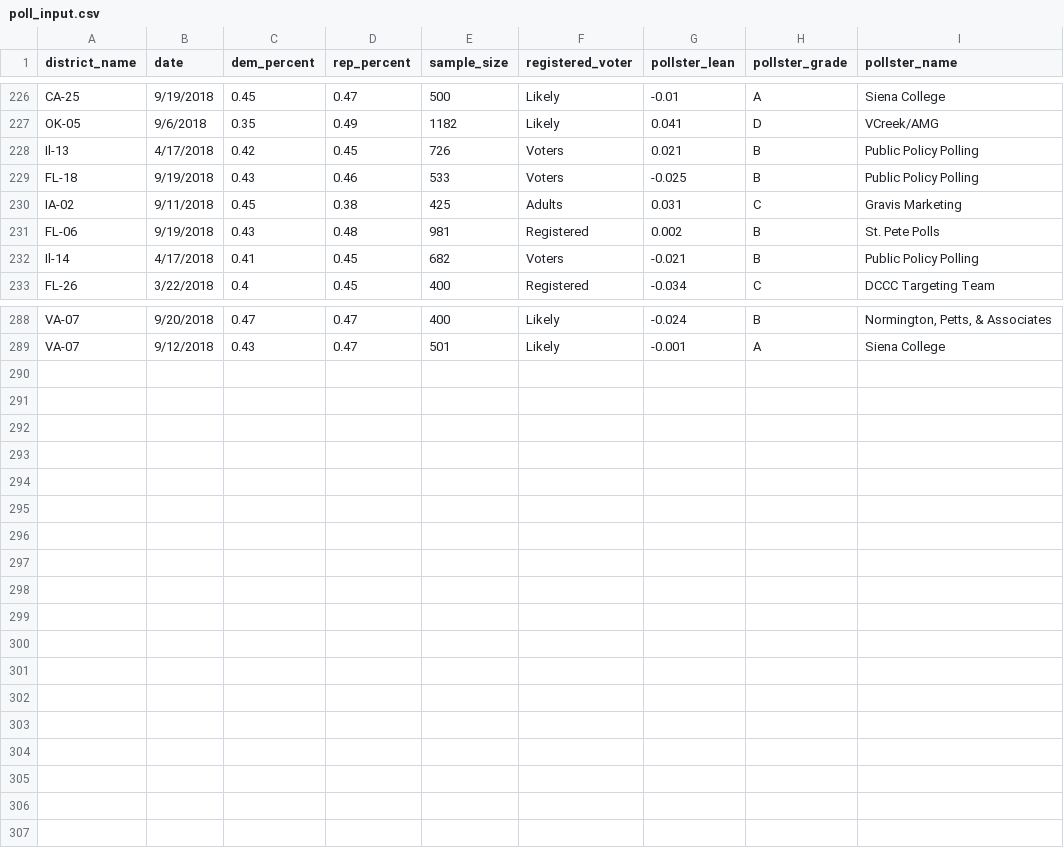
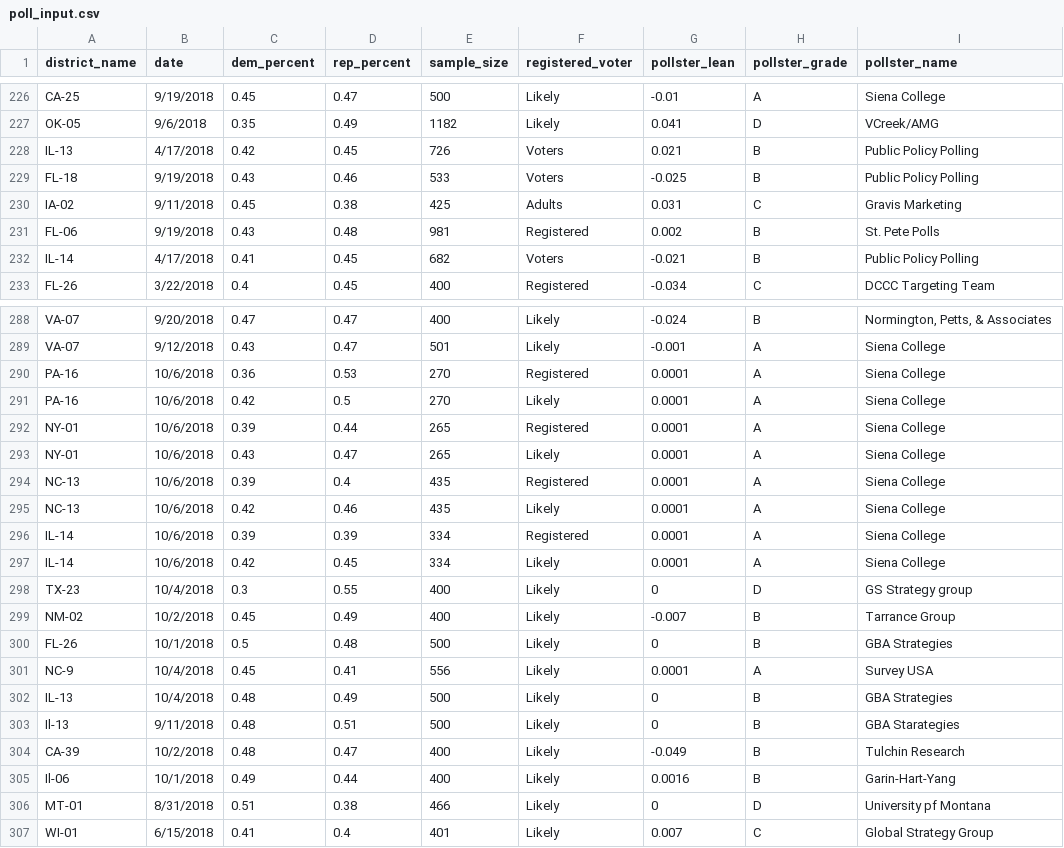
Before and after one commit to polistat/calc-2018, a CSV file: poll_input.csv, drawn as a sheet; only a part is shown, gaps mark what is left out; the diff covers the shown part only.

Commit message:
Update polls

```diff
--- a/poll_input.csv
+++ b/poll_input.csv
@@ -227,3 +227,3 @@ CA-25,9/19/2018,0.45,0.47,500,Likely,-0.01,A,Siena College
 OK-05,9/6/2018,0.35,0.49,1182,Likely,0.041,D,VCreek/AMG
-Il-13,4/17/2018,0.42,0.45,726,Voters,0.021,B,Public Policy Polling
+IL-13,4/17/2018,0.42,0.45,726,Voters,0.021,B,Public Policy Polling
 FL-18,9/19/2018,0.43,0.46,533,Voters,-0.025,B,Public Policy Polling
@@ -231,3 +231,3 @@ IA-02,9/11/2018,0.45,0.38,425,Adults,0.031,C,Gravis Marketing
 FL-06,9/19/2018,0.43,0.48,981,Registered,0.002,B,St. Pete Polls
-Il-14,4/17/2018,0.41,0.45,682,Voters,-0.021,B,Public Policy Polling
+IL-14,4/17/2018,0.41,0.45,682,Voters,-0.021,B,Public Policy Polling
 FL-26,3/22/2018,0.4,0.45,400,Registered,-0.034,C,DCCC Targeting Team
@@ -289 +289,19 @@ VA-07,9/20/2018,0.47,0.47,400,Likely,-0.024,B,"Normington, Petts, & Associates"
 VA-07,9/12/2018,0.43,0.47,501,Likely,-0.001,A,Siena College
+PA-16,10/6/2018,0.36,0.53,270,Registered,0.0001,A,Siena College
+PA-16,10/6/2018,0.42,0.5,270,Likely,0.0001,A,Siena College
+NY-01,10/6/2018,0.39,0.44,265,Registered,0.0001,A,Siena College
+NY-01,10/6/2018,0.43,0.47,265,Likely,0.0001,A,Siena College
+NC-13,10/6/2018,0.39,0.4,435,Registered,0.0001,A,Siena College
+NC-13,10/6/2018,0.42,0.46,435,Likely,0.0001,A,Siena College
+IL-14,10/6/2018,0.39,0.39,334,Registered,0.0001,A,Siena College
+IL-14,10/6/2018,0.42,0.45,334,Likely,0.0001,A,Siena College
+TX-23,10/4/2018,0.3,0.55,400,Likely,0,D,GS Strategy group
+NM-02,10/2/2018,0.45,0.49,400,Likely,-0.007,B,Tarrance Group
+FL-26,10/1/2018,0.5,0.48,500,Likely,0,B,GBA Strategies
+NC-9,10/4/2018,0.45,0.41,556,Likely,0.0001,A,Survey USA
+IL-13,10/4/2018,0.48,0.49,500,Likely,0,B,GBA Strategies
+Il-13,9/11/2018,0.48,0.51,500,Likely,0,B,GBA Starategies
+CA-39,10/2/2018,0.48,0.47,400,Likely,-0.049,B,Tulchin Research
+Il-06,10/1/2018,0.49,0.44,400,Likely,0.0016,B,Garin-Hart-Yang
+MT-01,8/31/2018,0.51,0.38,466,Likely,0,D,University pf Montana
+WI-01,6/15/2018,0.41,0.4,401,Likely,0.007,C,Global Strategy Group
```
Also changed, not shown: 2 edited cells elsewhere in this file, national_polls.csv.
